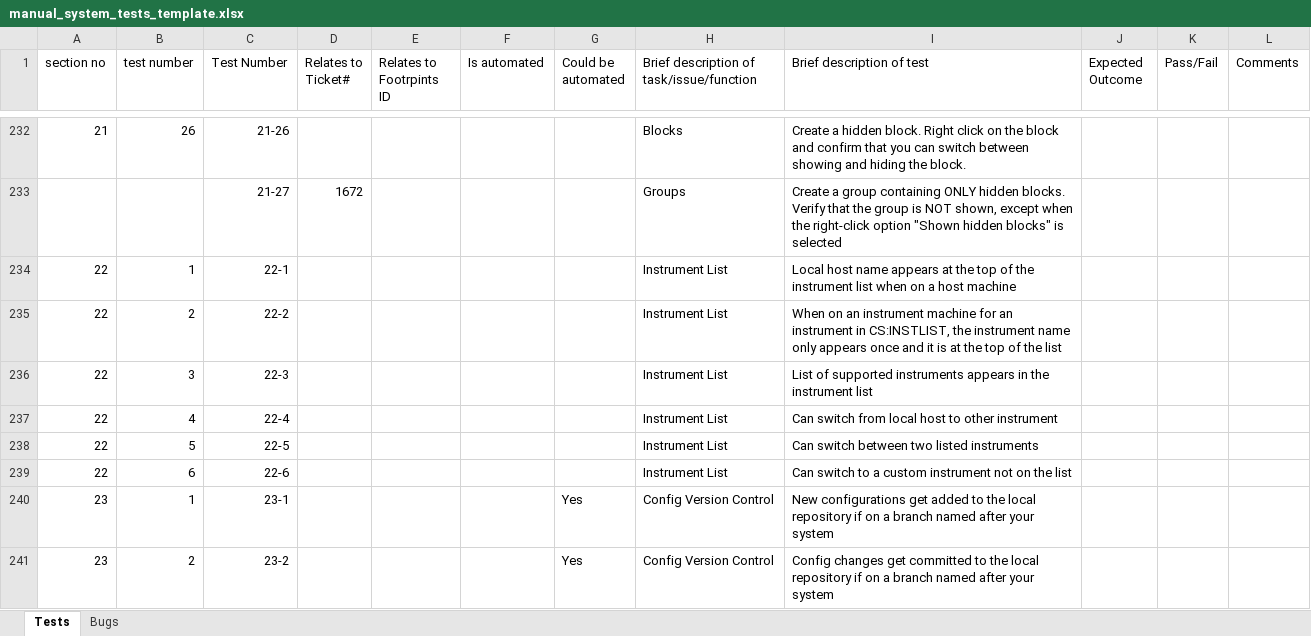
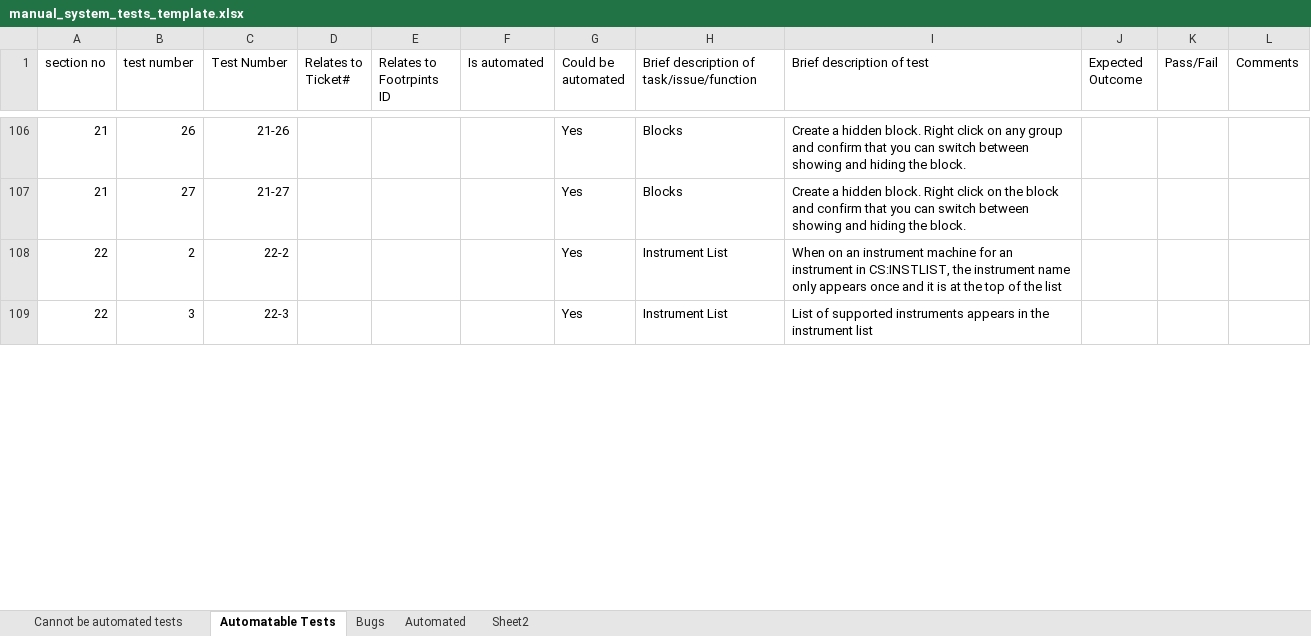
Before and after one commit to ISISComputingGroup/ibex_developers_manual, an Excel workbook: testing/manual_system_tests_template.xlsx, sheet Automatable Tests, drawn as a sheet; only a part is shown, gaps mark what is left out; values as stored, in another font and other column widths than the file's, no borders; conditional formats not drawn; removed rows and columns are numbered as before the commit, all else as after; the diff covers the shown part only; the diff names each change by its address in the sheet, - before the commit and + after, or states it on an @@ line.

```diff
--- a/testing/manual_system_tests_template.xlsx (sheet Automatable Tests)
+++ b/testing/manual_system_tests_template.xlsx (sheet Automatable Tests)
-sheet tab: Tests
+sheet tab: Automatable Tests
+sheet tab: Cannot be automated tests
+sheet tab: Automated
+sheet tab: Sheet2
-G106:G107 (Could be automated): (empty)
+G106:G107 (Could be automated): Yes
-I106 (Brief description of test): …click on the block and confirm…
+I106 (Brief description of test): …click on any group and confirm…
-A107 (section no): (empty)
+A107 (section no): 21
-B107 (test number): (empty)
+B107 (test number): 27
-D107 (Relates to Ticket#): 1672
+D107 (Relates to Ticket#): (empty)
-H107: Groups
+H107: Blocks
-I107 (Brief description of test): Create a group containing ONLY hidden blocks. Verify that the group is NOT shown, except when the right-click option "Shown hidden blocks" is selected
+I107 (Brief description of test): Create a hidden block. Right click on the block and confirm that you can switch between showing and hiding the block.
-row 234: 22 | 1 | 22-1 |  |  |  |  | Instrument List | Local host name appears at the top of the instrument list when on a host machine
-G108:G109 (Could be automated): (empty)
+G108:G109 (Could be automated): Yes
-row 237: 22 | 4 | 22-4 |  |  |  |  | Instrument List | Can switch from local host to other instrument
-row 238: 22 | 5 | 22-5 |  |  |  |  | Instrument List | Can switch between two listed instruments
-row 239: 22 | 6 | 22-6 |  |  |  |  | Instrument List | Can switch to a custom instrument not on the list
-row 240: 23 | 1 | 23-1 |  |  |  | Yes | Config Version Control | New configurations get added to the local repository if on a branch named after your system
-row 241: 23 | 2 | 23-2 |  |  |  | Yes | Config Version Control | Config changes get committed to the local repository if on a branch named after your system
```
Also changed, not shown: 286 removed rows and 76 edited cells elsewhere in this sheet, formulas that keep their value.
